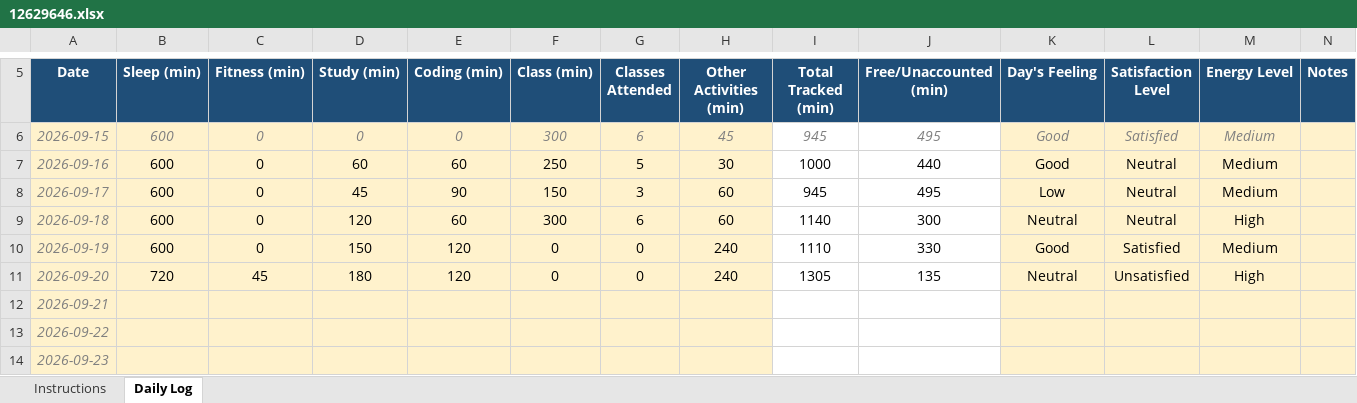
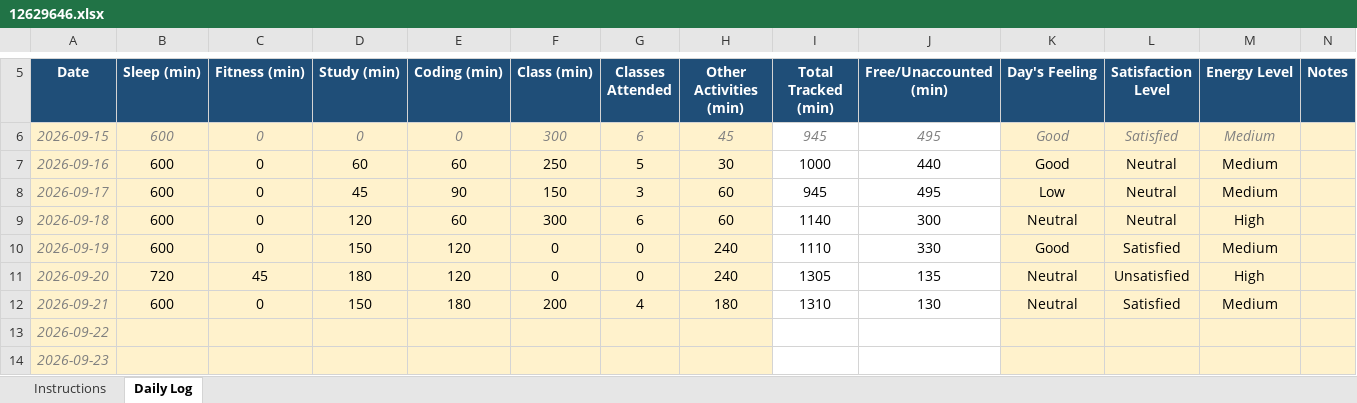
Before and after one commit to ram7909/CAP776, an Excel workbook: 12629646.xlsx, sheet Daily Log, drawn as a sheet; only a part is shown, gaps mark what is left out; values as stored, in another font and other column widths than the file's, no borders; conditional formats not drawn; the diff names each change by its address in the sheet, - before the commit and + after, or states it on an @@ line.

Commit message:
Update Daily Activity

```diff
--- a/12629646.xlsx (sheet Daily Log)
+++ b/12629646.xlsx (sheet Daily Log)
-B12 (Sleep (min)): (empty)
+B12 (Sleep (min)): 600
-C12 (Fitness (min)): (empty)
+C12 (Fitness (min)): 0
-D12 (Study (min)): (empty)
+D12 (Study (min)): 150
-E12 (Coding (min)): (empty)
+E12 (Coding (min)): 180
-F12 (Class (min)): (empty)
+F12 (Class (min)): 200
-G12 (Classes Attended): (empty)
+G12 (Classes Attended): 4
-H12 (Other Activities (min)): (empty)
+H12 (Other Activities (min)): 180
-I12 (Total Tracked (min)): (empty)
+I12 (Total Tracked (min)): 1310
-J12 (Free/Unaccounted (min)): (empty)
+J12 (Free/Unaccounted (min)): 130
-K12 (Day's Feeling): (empty)
+K12 (Day's Feeling): Neutral
-L12 (Satisfaction Level): (empty)
+L12 (Satisfaction Level): Satisfied
-M12 (Energy Level): (empty)
+M12 (Energy Level): Medium
```
